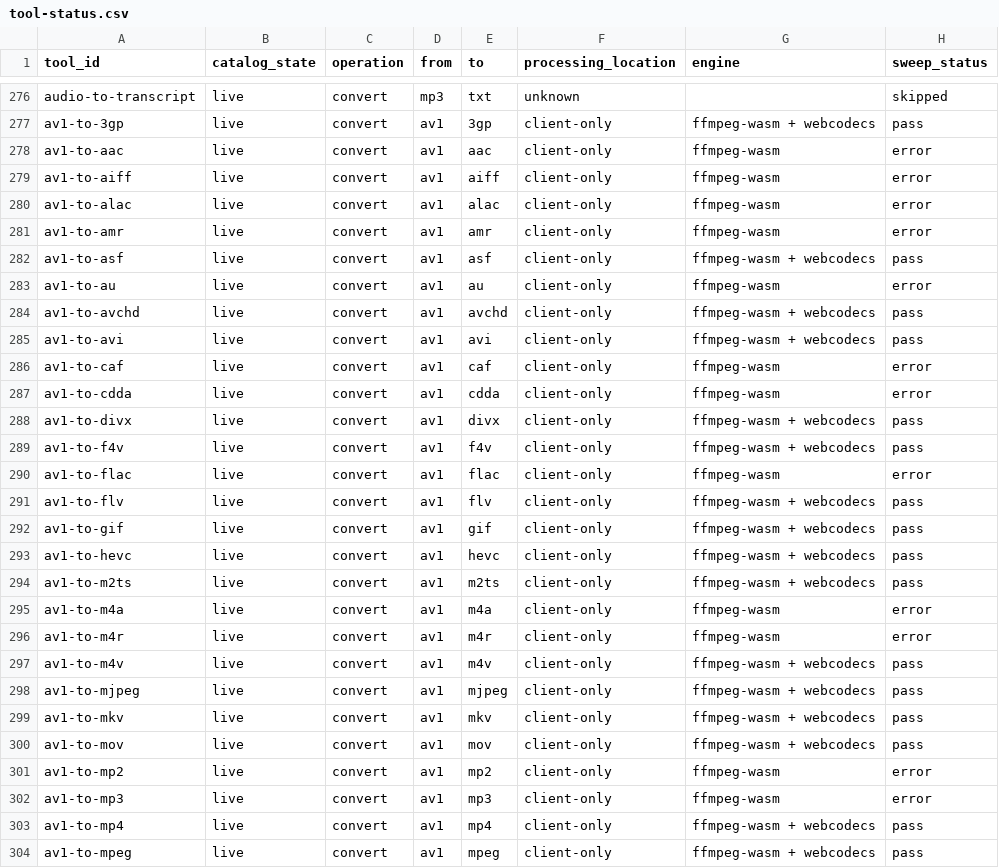
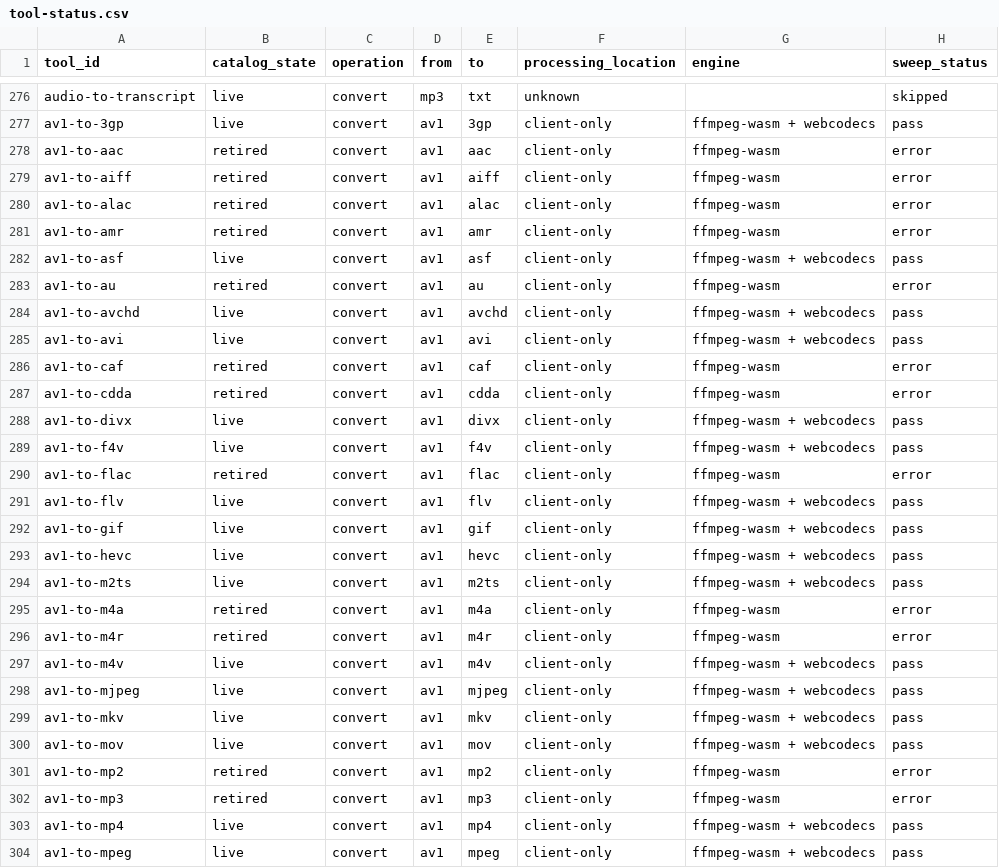
Before and after one commit to serpcompany/tools.serp.co, a CSV file: apps/tools/benchmarks/tool-status.csv, drawn as a sheet; only a part is shown, gaps mark what is left out; the diff covers the shown part only; the diff names each change by its address in the sheet, - before the commit and + after, or states it on an @@ line.

```diff
--- a/apps/tools/benchmarks/tool-status.csv
+++ b/apps/tools/benchmarks/tool-status.csv
-B278:B281 (catalog_state): live
+B278:B281 (catalog_state): retired
-B283 (catalog_state): live
+B283 (catalog_state): retired
-B286:B287 (catalog_state): live
+B286:B287 (catalog_state): retired
-B290 (catalog_state): live
+B290 (catalog_state): retired
-B295:B296 (catalog_state): live
+B295:B296 (catalog_state): retired
-B301:B302 (catalog_state): live
+B301:B302 (catalog_state): retired
```
Also changed, not shown: 110 edited cells elsewhere in this file, 2 other files.
